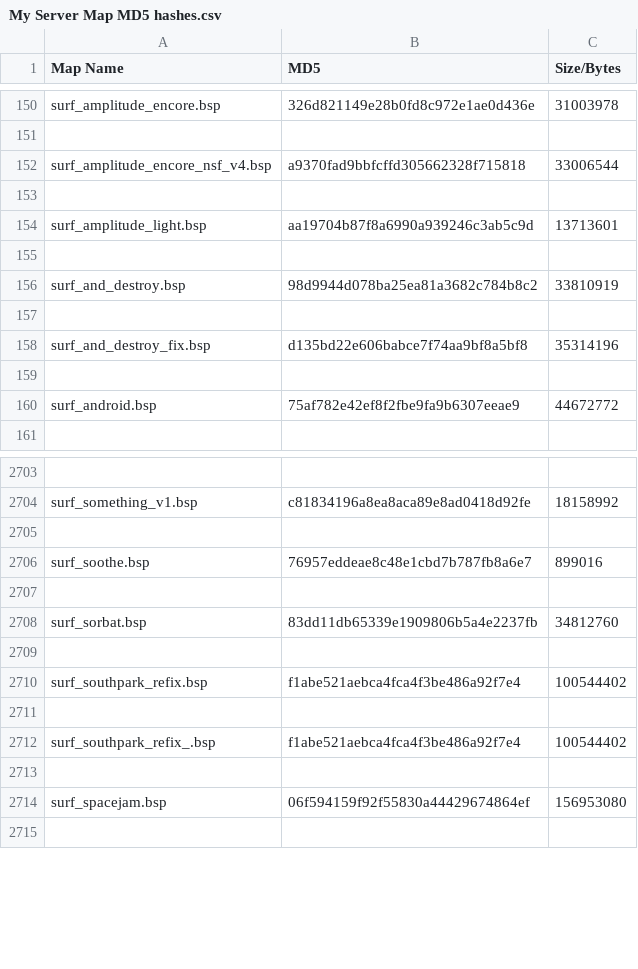
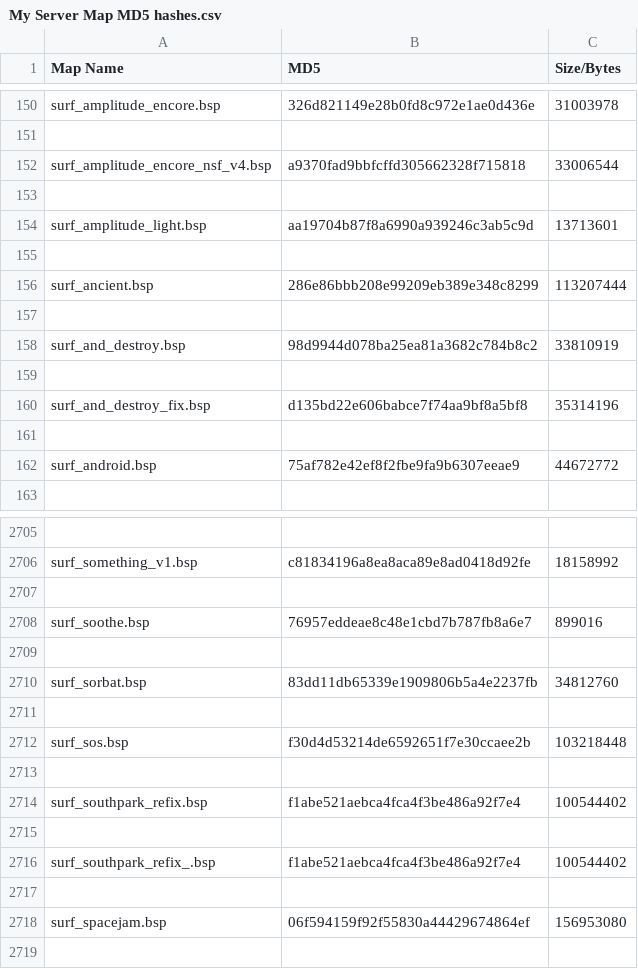
Before and after one commit to Sayt123/SurfZones, a CSV file: My Server Map MD5 hashes.csv, drawn as a sheet; only a part is shown, gaps mark what is left out.

```diff
--- a/My Server Map MD5 hashes.csv
+++ b/My Server Map MD5 hashes.csv
@@ -155,2 +155,4 @@ surf_amplitude_light.bsp,aa19704b87f8a6990a939246c3ab5c9d,13713601
 ,,
+surf_ancient.bsp,286e86bbb208e99209eb389e348c8299,113207444
+,,
 surf_and_destroy.bsp,98d9944d078ba25ea81a3682c784b8c2,33810919
@@ -2708,2 +2710,4 @@ surf_soothe.bsp,76957eddeae8c48e1cbd7b787fb8a6e7,899016
 surf_sorbat.bsp,83dd11db65339e1909806b5a4e2237fb,34812760
+,,
+surf_sos.bsp,f30d4d53214de6592651f7e30ccaee2b,103218448
 ,,
```
Also changed, not shown: 10 other files.
